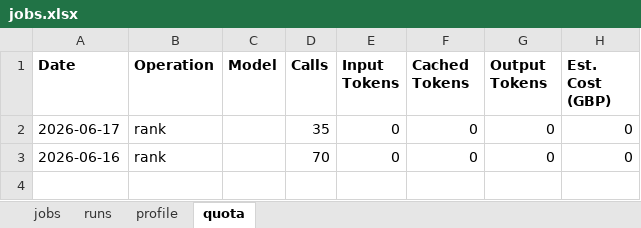
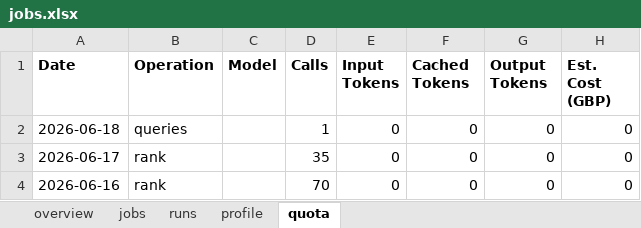
Before and after one commit to dcracknell/find_a_job_automator, an Excel workbook: data/jobs.xlsx, sheet quota, drawn as a sheet; values as stored, in another font and other column widths than the file's, no borders; the diff names each change by its address in the sheet, - before the commit and + after, or states it on an @@ line.

```diff
--- a/data/jobs.xlsx (sheet quota)
+++ b/data/jobs.xlsx (sheet quota)
+sheet tab: overview
+row 2: 2026-06-18 | queries |  | 1 | 0 | 0 | 0 | 0
```
Also changed, not shown: sheet jobs, sheet profile, sheet runs, hidden cells, 5 other files.
